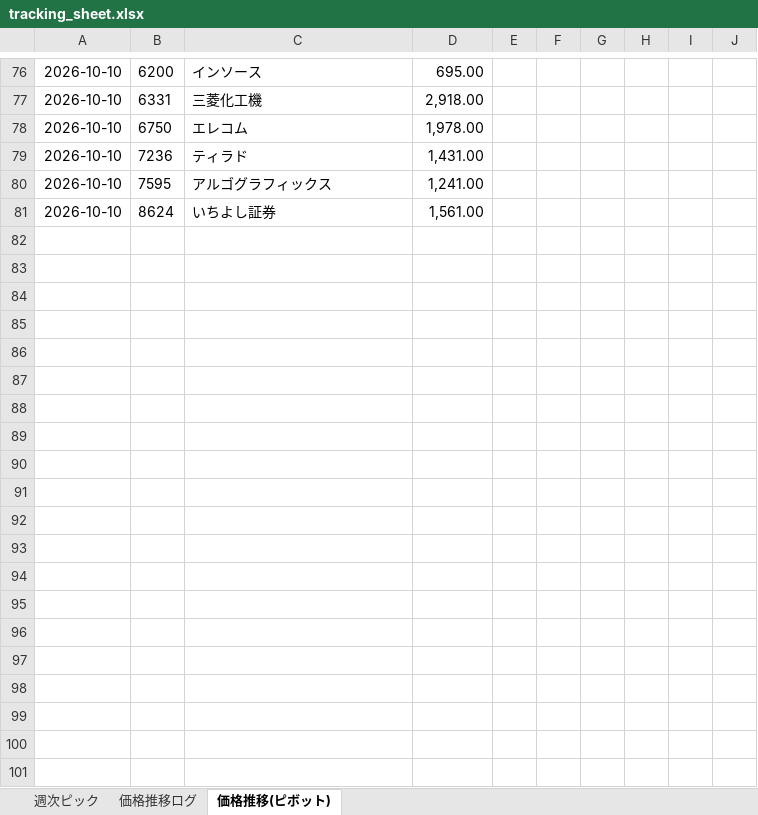
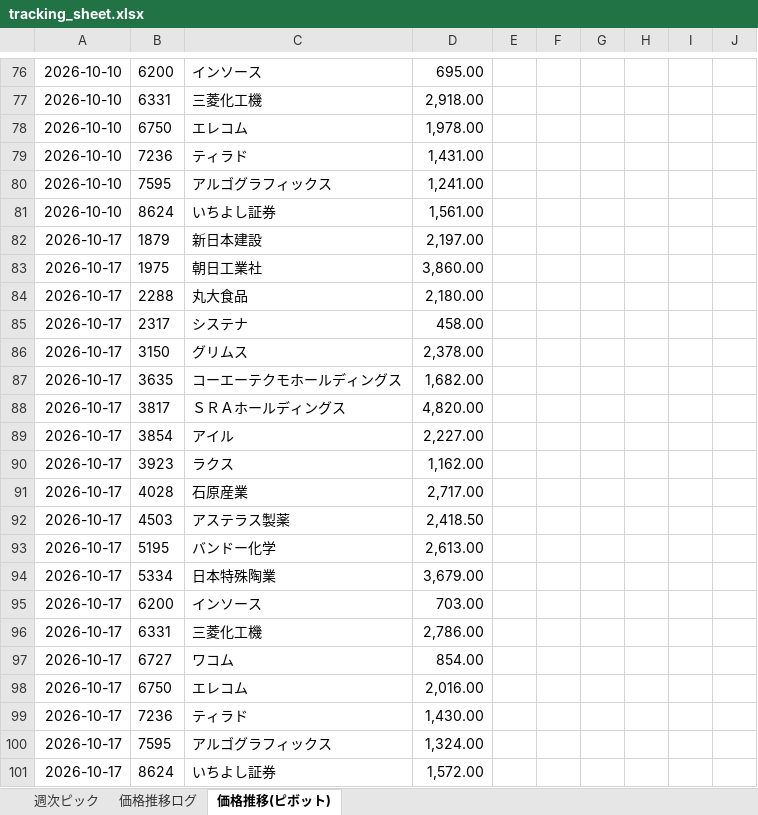
Before and after one commit to kuri-chan/asset-screening, an Excel workbook: output/tracking_sheet.xlsx, sheet 価格推移(ピボット), drawn as a sheet; only a part is shown, gaps mark what is left out; values as stored, in another font and other column widths than the file's, no borders; the diff names each change by its address in the sheet, - before the commit and + after, or states it on an @@ line.

```diff
--- a/output/tracking_sheet.xlsx (sheet 価格推移(ピボット))
+++ b/output/tracking_sheet.xlsx (sheet 価格推移(ピボット))
+row 82: 2026-10-17 | 1879 | 新日本建設 | 2,197.00
+row 83: 2026-10-17 | 1975 | 朝日工業社 | 3,860.00
+row 84: 2026-10-17 | 2288 | 丸大食品 | 2,180.00
+row 85: 2026-10-17 | 2317 | システナ | 458.00
+row 86: 2026-10-17 | 3150 | グリムス | 2,378.00
+row 87: 2026-10-17 | 3635 | コーエーテクモホールディングス | 1,682.00
+row 88: 2026-10-17 | 3817 | ＳＲＡホールディングス | 4,820.00
+row 89: 2026-10-17 | 3854 | アイル | 2,227.00
+row 90: 2026-10-17 | 3923 | ラクス | 1,162.00
+row 91: 2026-10-17 | 4028 | 石原産業 | 2,717.00
+row 92: 2026-10-17 | 4503 | アステラス製薬 | 2,418.50
+row 93: 2026-10-17 | 5195 | バンドー化学 | 2,613.00
+row 94: 2026-10-17 | 5334 | 日本特殊陶業 | 3,679.00
+row 95: 2026-10-17 | 6200 | インソース | 703.00
+row 96: 2026-10-17 | 6331 | 三菱化工機 | 2,786.00
+row 97: 2026-10-17 | 6727 | ワコム | 854.00
+row 98: 2026-10-17 | 6750 | エレコム | 2,016.00
+row 99: 2026-10-17 | 7236 | ティラド | 1,430.00
+row 100: 2026-10-17 | 7595 | アルゴグラフィックス | 1,324.00
+row 101: 2026-10-17 | 8624 | いちよし証券 | 1,572.00
```
Also changed, not shown: sheet 週次ピック, 1 other file.
